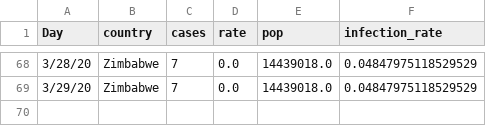
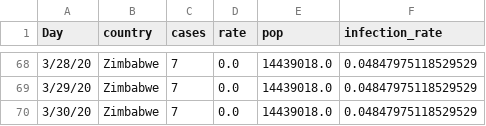
Before and after one commit to cbeluzo/cbeluzo.github.io, a CSV file: data/covid_19_time_series_population_infection_rate.csv, drawn as a sheet; only a part is shown, gaps mark what is left out.

```diff
--- a/data/covid_19_time_series_population_infection_rate.csv
+++ b/data/covid_19_time_series_population_infection_rate.csv
@@ -69 +69,2 @@ Day,country,cases,rate,pop,infection_rate
 3/29/20,Zimbabwe,7,0.0,14439018.0,0.04847975118529529
+3/30/20,Zimbabwe,7,0.0,14439018.0,0.04847975118529529
```
Also changed, not shown: data/covid_19_time_series_comfirmed_cases.csv, data/covid_19_time_series_total_deaths.csv, 9 other files.
